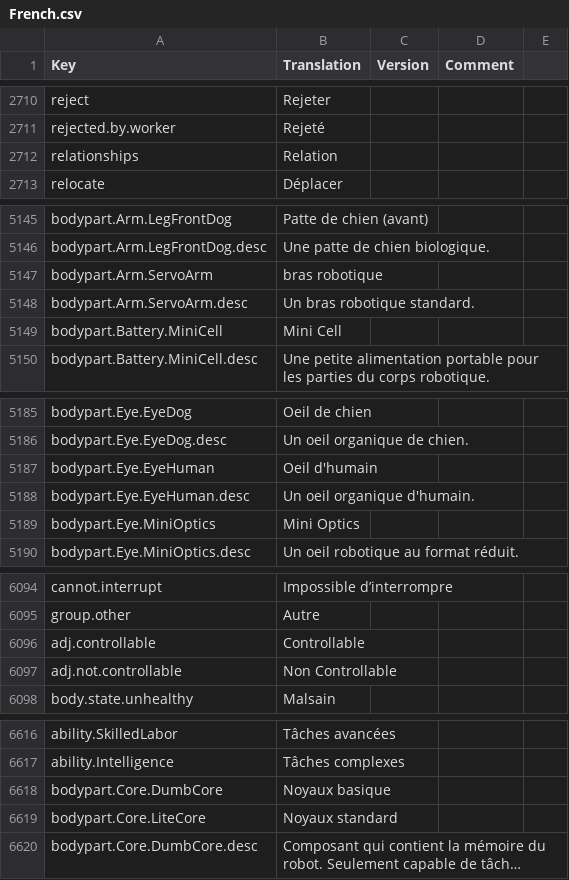
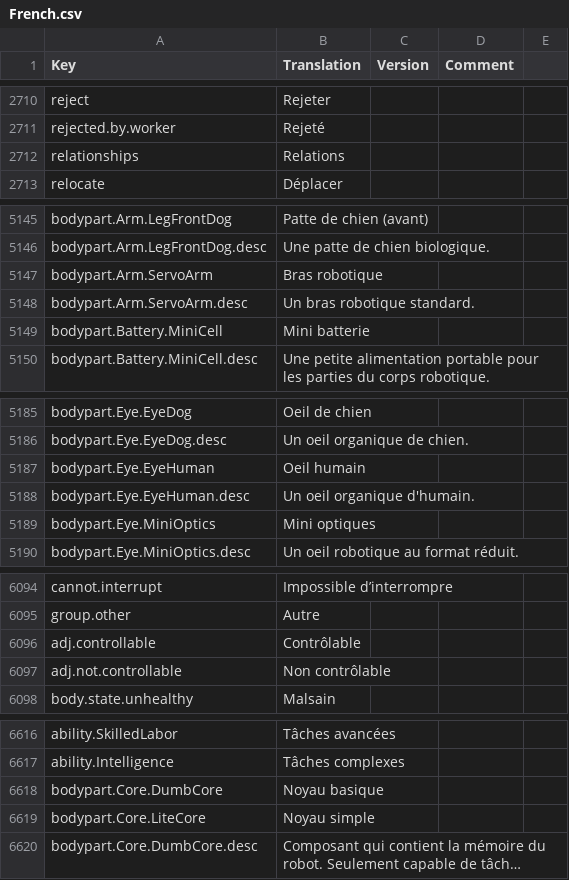
Before and after one commit to kodolinija/stardeus-translations, a CSV file: Translations/French.csv, drawn as a sheet; only a part is shown, gaps mark what is left out; long unchanged cells end in …; the diff covers the shown part only; the diff names each change by its address in the sheet, - before the commit and + after, or states it on an @@ line.

Commit message:
Update French.csv
French - mistranslation #475

For Core:
- In the official file, "Core" variants are defined as "Dumb Core" and "Lite Core." I opted for "Basic" and "Standard" based on the translated descriptions.

For Colonist (individual and global):
- Updated in accordance with recommendations.

For Comments:
- Updated in accordance with recommendations.
- For "Bégime Tranchante Blessure", I reversed the word order in the translation file (line 5759).
- For "mini jet," I chose not to translate it to avoid confusion with "thruster" or "reactor."

```diff
--- a/Translations/French.csv
+++ b/Translations/French.csv
-B2712 (Translation): Relation
+B2712 (Translation): Relations
-B5147 (Translation): bras robotique
+B5147 (Translation): Bras robotique
-B5149 (Translation): Mini Cell
+B5149 (Translation): Mini batterie
-B5187 (Translation): Oeil d'humain
+B5187 (Translation): Oeil humain
-B5189 (Translation): Mini Optics
+B5189 (Translation): Mini optiques
-B6096 (Translation): Controllable
+B6096 (Translation): Contrôlable
-B6097 (Translation): Non Controllable
+B6097 (Translation): Non contrôlable
-B6618 (Translation): Noyaux basique
+B6618 (Translation): Noyau basique
-B6619 (Translation): Noyaux standard
+B6619 (Translation): Noyau simple
```
Also changed, not shown: 5 edited cells elsewhere in this file.
